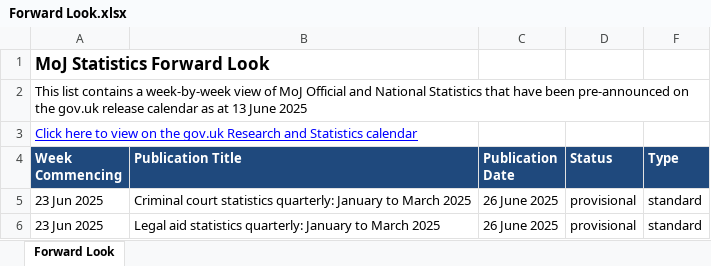
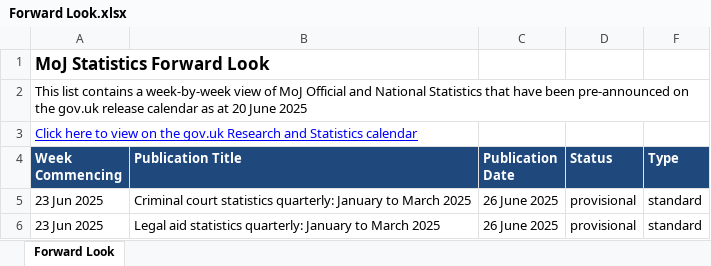
Before and after one commit to moj-analytical-services/stats-forward-look, an Excel workbook: Forward Look/Forward Look.xlsx, sheet Forward Look, drawn as a sheet; only a part is shown; values as stored, in another font and other column widths than the file's, no borders; conditional formats not drawn; the diff names each change by its address in the sheet, - before the commit and + after, or states it on an @@ line.

Commit message:
weekly forward look stats update 20.06.25

```diff
--- a/Forward Look/Forward Look.xlsx (sheet Forward Look)
+++ b/Forward Look/Forward Look.xlsx (sheet Forward Look)
-A2 (Week Commencing): …as at 13 June 2025
+A2 (Week Commencing): …as at 20 June 2025
```
Also changed, not shown: 1 other file.
